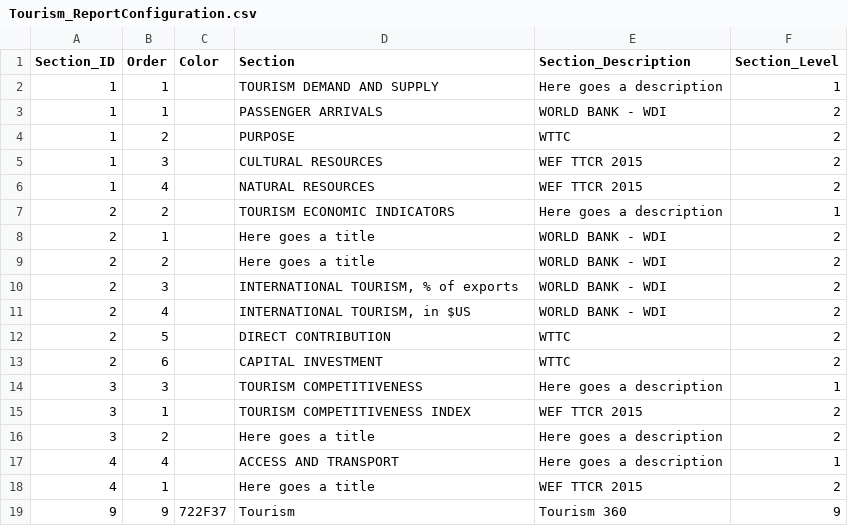
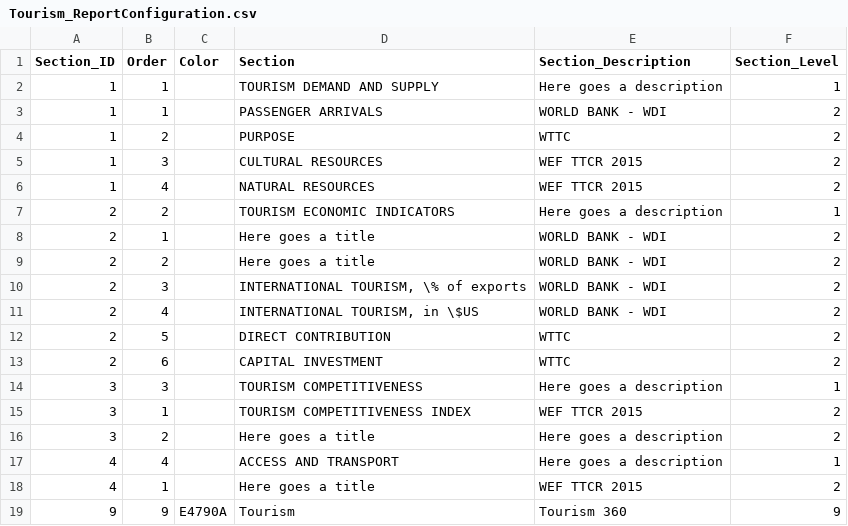
Before and after one commit to asRodelgo/reportGenerator360, a CSV file: templates/Tourism_ReportConfiguration.csv, drawn as a sheet.

```diff
--- a/templates/Tourism_ReportConfiguration.csv
+++ b/templates/Tourism_ReportConfiguration.csv
@@ -9,4 +9,4 @@ Section_ID,Order,Color,Section,Section_Description,Section_Level
 2,2,,Here goes a title,WORLD BANK - WDI,2
-2,3,,"INTERNATIONAL TOURISM, % of exports",WORLD BANK - WDI,2
-2,4,,"INTERNATIONAL TOURISM, in $US",WORLD BANK - WDI,2
+2,3,,"INTERNATIONAL TOURISM, \% of exports",WORLD BANK - WDI,2
+2,4,,"INTERNATIONAL TOURISM, in \$US",WORLD BANK - WDI,2
 2,5,,DIRECT CONTRIBUTION,WTTC,2
@@ -18,2 +18,2 @@ Section_ID,Order,Color,Section,Section_Description,Section_Level
 4,1,,Here goes a title,WEF TTCR 2015,2
-9,9,722F37,Tourism,Tourism 360,9
+9,9,E4790A,Tourism,Tourism 360,9
```
Also changed, not shown: templates/Tourism_DataDescription.csv, 22 other files.
